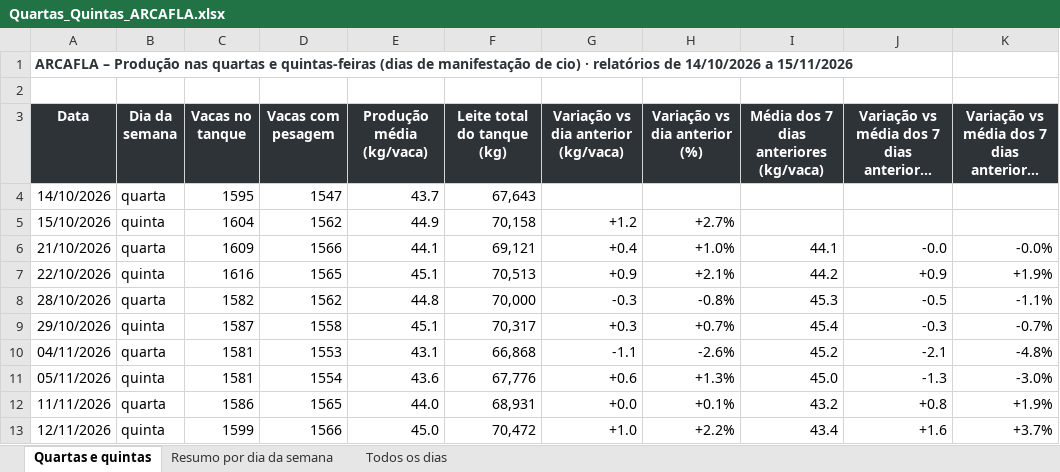
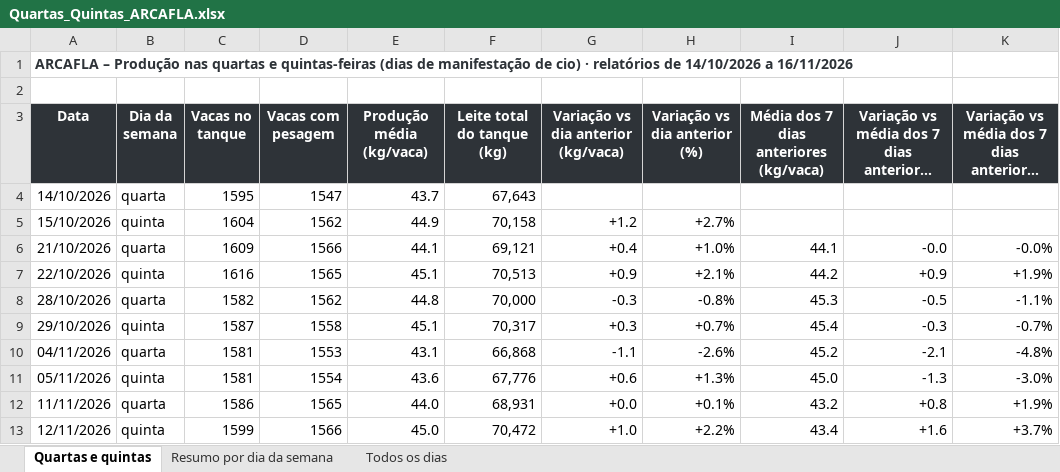
Before and after one commit to helem130516-ux/arkafla, an Excel workbook: monitoramento/analises/Quartas_Quintas_ARCAFLA.xlsx, sheet Quartas e quintas, drawn as a sheet; long unchanged cells end in …; values as stored, in another font and other column widths than the file's, no borders; the diff names each change by its address in the sheet, - before the commit and + after, or states it on an @@ line.

```diff
--- a/monitoramento/analises/Quartas_Quintas_ARCAFLA.xlsx (sheet Quartas e quintas)
+++ b/monitoramento/analises/Quartas_Quintas_ARCAFLA.xlsx (sheet Quartas e quintas)
-A1 (Data): …14/10/2026 a 15/11/2026
+A1 (Data): …14/10/2026 a 16/11/2026
```
Also changed, not shown: sheet Todos os dias, sheet Resumo por dia da semana, 6 other files.
